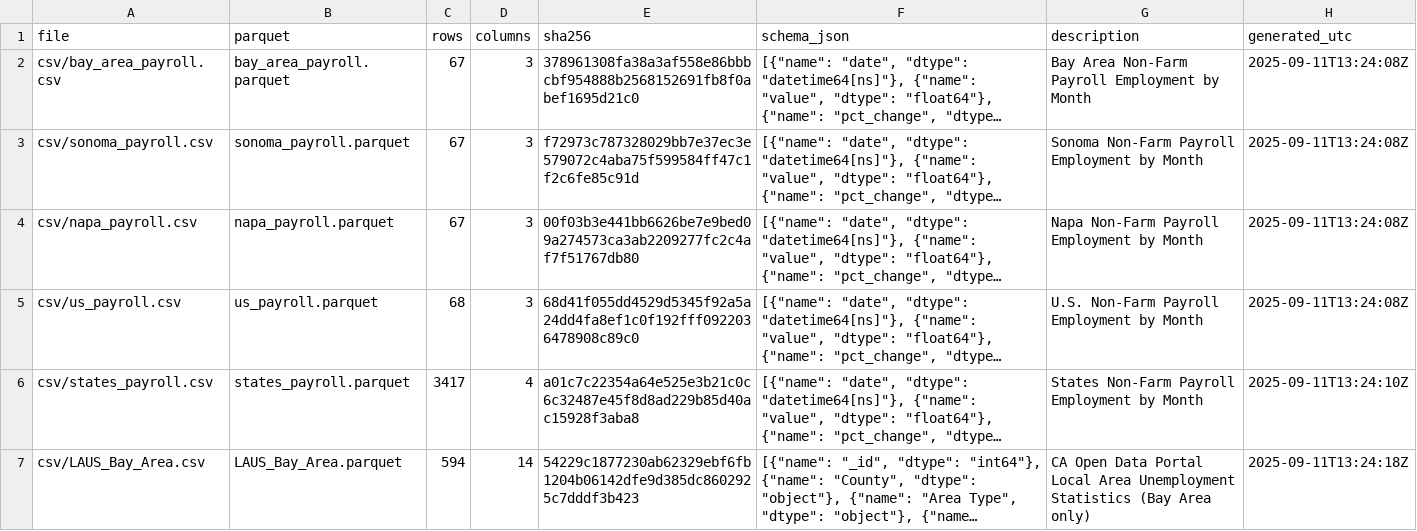
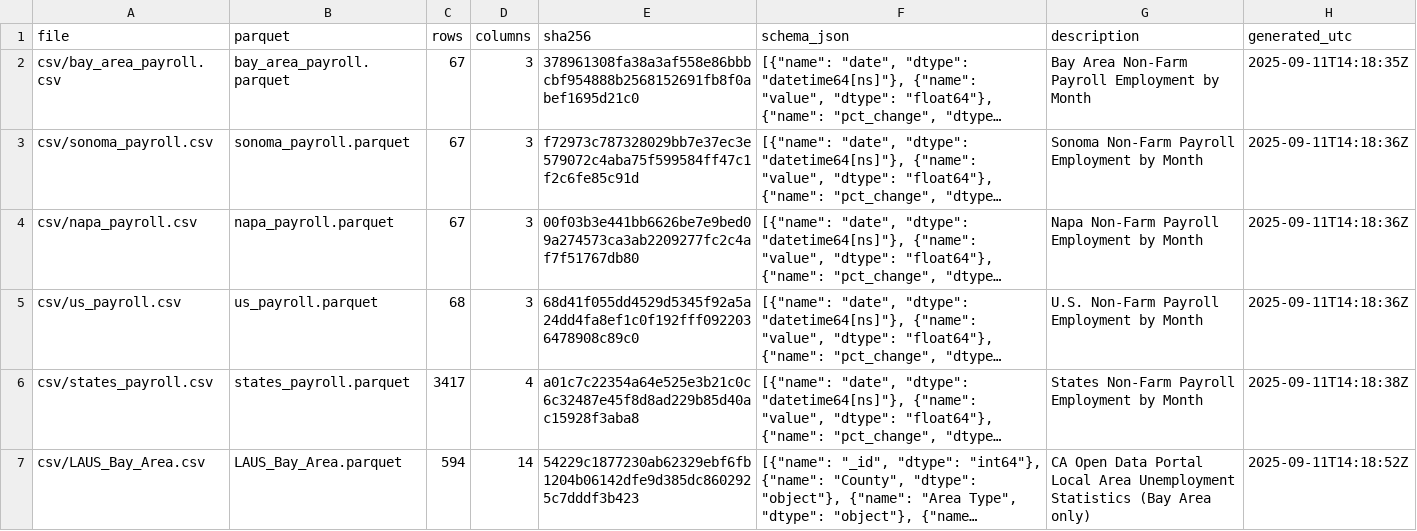
Before and after one commit to mjwalther/BACEI_Dashboard, a CSV file: docs/data_build/manifest.csv, drawn as a sheet; long unchanged cells end in …; the diff names each change by its address in the sheet, - before the commit and + after, or states it on an @@ line.

```diff
--- a/docs/data_build/manifest.csv
+++ b/docs/data_build/manifest.csv
-H2 (generated_utc): 2025-09-11T13:24:08Z
+H2 (generated_utc): 2025-09-11T14:18:35Z
-H3:H5 (generated_utc): 2025-09-11T13:24:08Z
+H3:H5 (generated_utc): 2025-09-11T14:18:36Z
-H6 (generated_utc): 2025-09-11T13:24:10Z
+H6 (generated_utc): 2025-09-11T14:18:38Z
-H7 (generated_utc): 2025-09-11T13:24:18Z
+H7 (generated_utc): 2025-09-11T14:18:52Z
```
Also changed, not shown: 1 other file.
